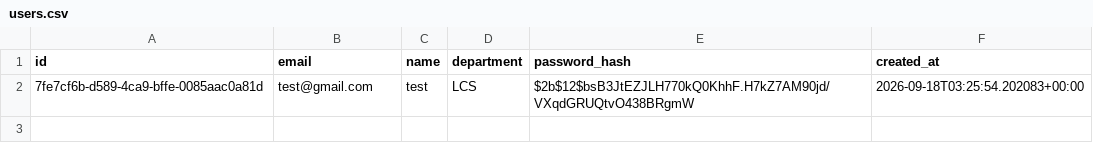
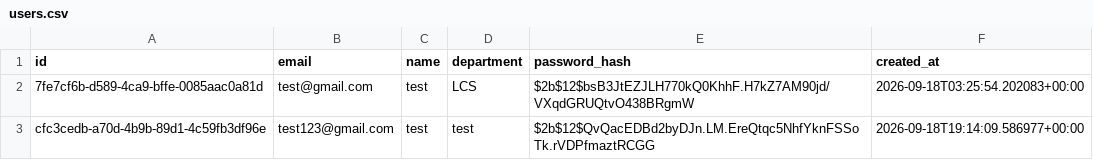
Before and after one commit to ZelmarR/bird_counter_data, a CSV file: users.csv, drawn as a sheet.

Commit message:
Update users

```diff
--- a/users.csv
+++ b/users.csv
@@ -2 +2,2 @@ id,email,name,department,password_hash,created_at
 7fe7cf6b-d589-4ca9-bffe-0085aac0a81d,test@gmail.com,test,LCS,$2b$12$bsB3JtEZJLH770kQ0KhhF.H7kZ7AM90jd/VXqdGRUQtvO438BRgmW,2026-09-18T03:25:54.202083+00:00
+cfc3cedb-a70d-4b9b-89d1-4c59fb3df96e,test123@gmail.com,test,test,$2b$12$QvQacEDBd2byDJn.LM.EreQtqc5NhfYknFSSoTk.rVDPfmaztRCGG,2026-09-18T19:14:09.586977+00:00
```
